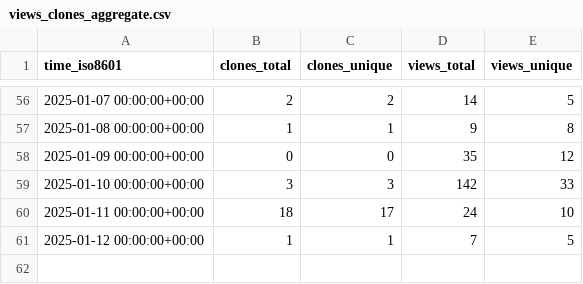
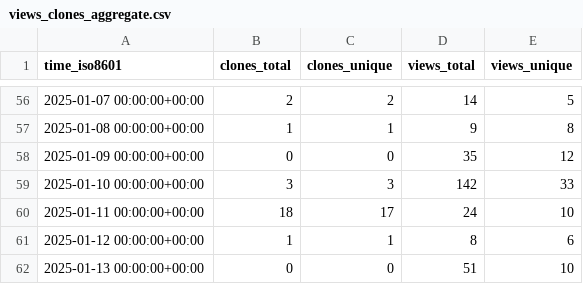
Before and after one commit to CBICA/NiChart_Project, a CSV file: CBICA/NiChart_Project/ghrs-data/views_clones_aggregate.csv, drawn as a sheet; only a part is shown, gaps mark what is left out.

```diff
--- a/CBICA/NiChart_Project/ghrs-data/views_clones_aggregate.csv
+++ b/CBICA/NiChart_Project/ghrs-data/views_clones_aggregate.csv
@@ -60,2 +60,3 @@ time_iso8601,clones_total,clones_unique,views_total,views_unique
 2025-01-11 00:00:00+00:00,18,17,24,10
-2025-01-12 00:00:00+00:00,1,1,7,5
+2025-01-12 00:00:00+00:00,1,1,8,6
+2025-01-13 00:00:00+00:00,0,0,51,10
```
Also changed, not shown: 1 other file.
